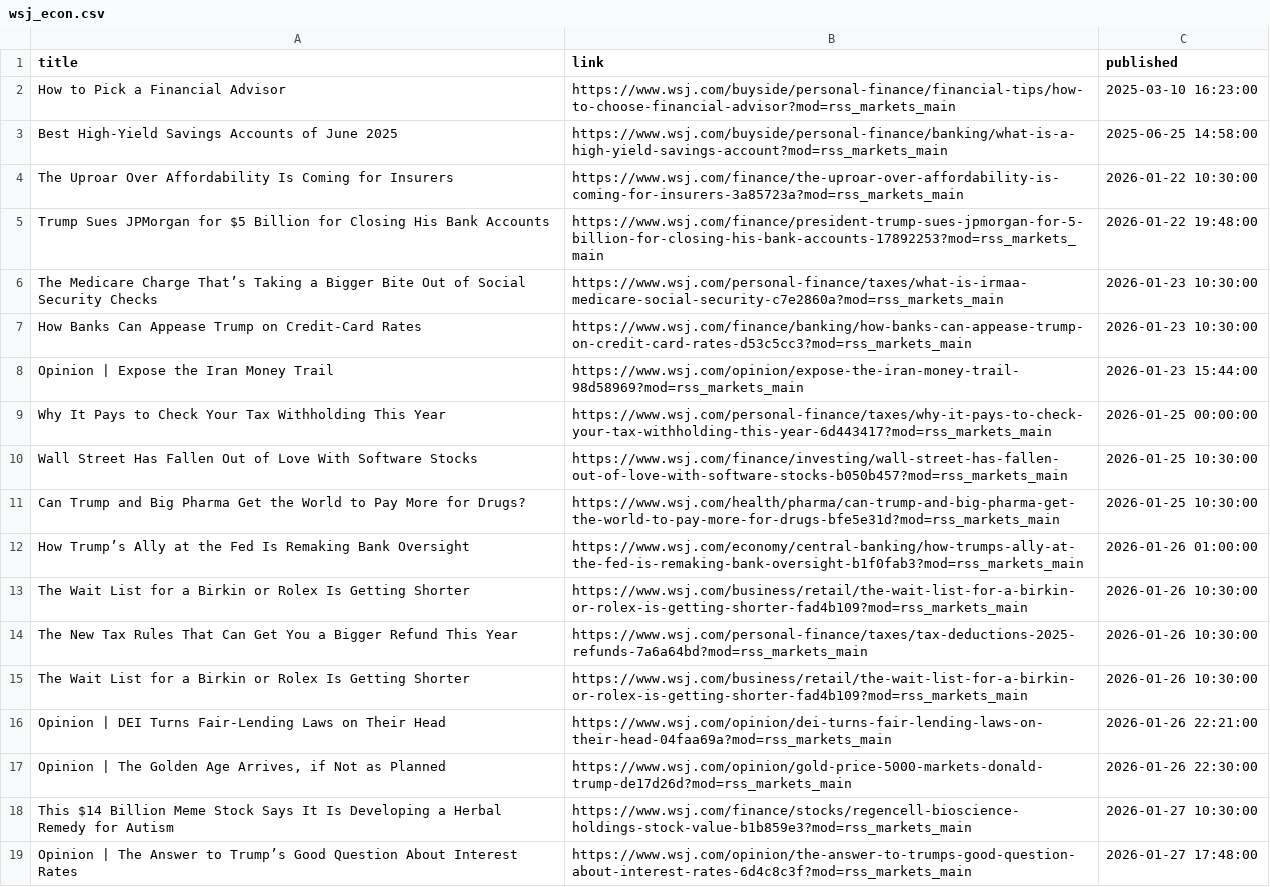
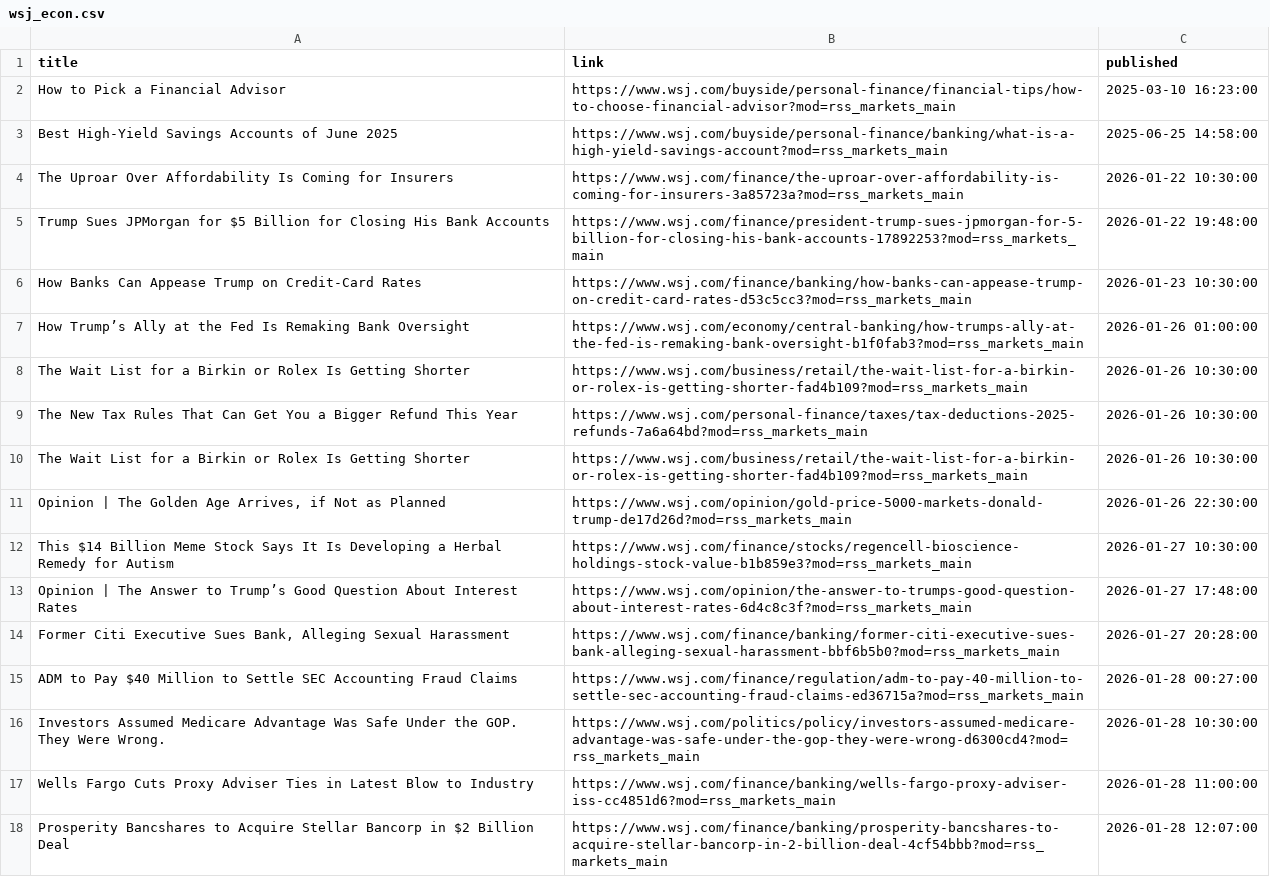
Before and after one commit to Roadlion/MIMIR, a CSV file: data/raw/wsj_econ.csv, drawn as a sheet; only a part is shown; the shorter side is filled out with more unchanged rows; removed rows and columns are numbered as before the commit, all else as after; the diff covers the shown part only; the diff names each change by its address in the sheet, - before the commit and + after, or states it on an @@ line.

```diff
--- a/data/raw/wsj_econ.csv
+++ b/data/raw/wsj_econ.csv
-row 6: The Medicare Charge That’s Taking a Bigger Bite Out of Social Security Checks | https://www.wsj.com/personal-finance/taxes/what-is-irmaa-medicare-social-security-c7e2860a?mod=rss_markets_main | 2026-01-23 10:30:00
-row 8: Opinion | Expose the Iran Money Trail | https://www.wsj.com/opinion/expose-the-iran-money-trail-98d58969?mod=rss_markets_main | 2026-01-23 15:44:00
-row 9: Why It Pays to Check Your Tax Withholding This Year | https://www.wsj.com/personal-finance/taxes/why-it-pays-to-check-your-tax-withholding-this-year-6d443417?mod=rss_markets_main | 2026-01-25 00:00:00
-row 10: Wall Street Has Fallen Out of Love With Software Stocks | https://www.wsj.com/finance/investing/wall-street-has-fallen-out-of-love-with-software-stocks-b050b457?mod=rss_markets_main | 2026-01-25 10:30:00
-row 11: Can Trump and Big Pharma Get the World to Pay More for Drugs? | https://www.wsj.com/health/pharma/can-trump-and-big-pharma-get-the-world-to-pay-more-for-drugs-bfe5e31d?mod=rss_markets_main | 2026-01-25 10:30:00
-row 16: Opinion | DEI Turns Fair-Lending Laws on Their Head | https://www.wsj.com/opinion/dei-turns-fair-lending-laws-on-their-head-04faa69a?mod=rss_markets_main | 2026-01-26 22:21:00
```
Also changed, not shown: 22 added rows, 16 removed rows, 2 moved rows and 1 edited cell elsewhere in this file, data/processed/merged_analyzed_news.csv, data/raw/bangkokpost_business.csv, 18 other files.
